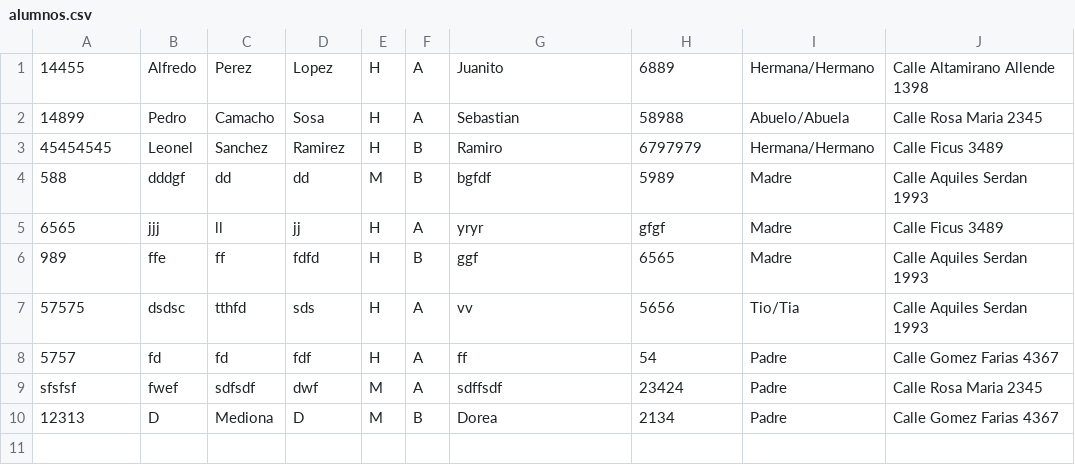
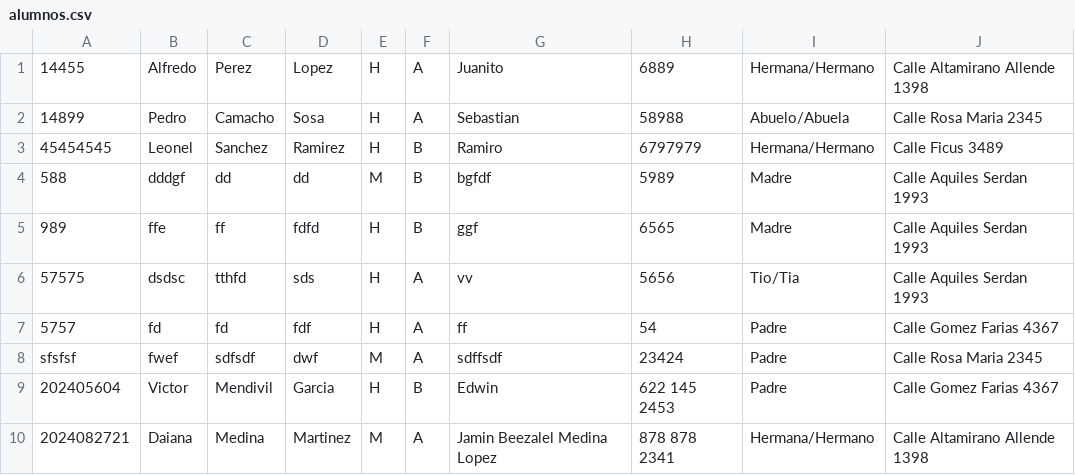
Before and after one commit to carrillootis55/programacion-3, a CSV file: src/assets/files/alumnos.csv, drawn as a sheet; removed rows and columns are numbered as before the commit, all else as after; the diff names each change by its address in the sheet, - before the commit and + after, or states it on an @@ line.

```diff
--- a/src/assets/files/alumnos.csv
+++ b/src/assets/files/alumnos.csv
-row 5: 6565 | jjj | ll | jj | H | A | yryr | gfgf | Madre | Calle Ficus 3489
-row 10: 12313 | D | Mediona | D | M | B | Dorea | 2134 | Padre | Calle Gomez Farias 4367
+row 9: 202405604 | Victor | Mendivil | Garcia | H | B | Edwin | 622 145 2453 | Padre | Calle Gomez Farias 4367
+row 10: 2024082721 | Daiana | Medina | Martinez | M | A | Jamin Beezalel Medina Lopez | 878 878 2341 | Hermana/Hermano | Calle Altamirano Allende 1398
```
Also changed, not shown: 8 other files.
